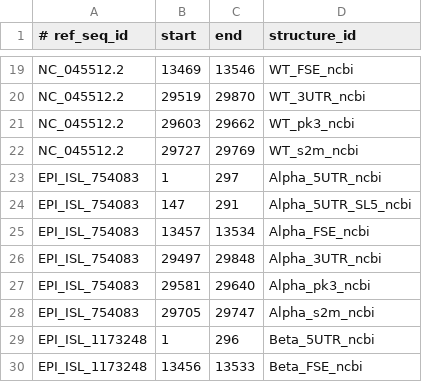
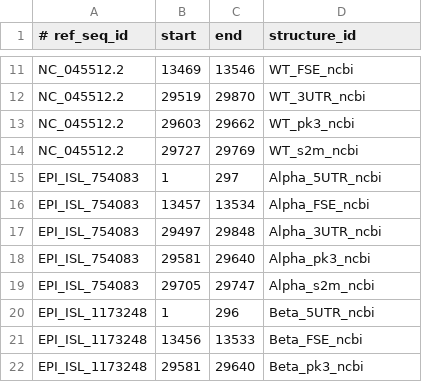
Before and after one commit to RNAcentral/rnacentral-probing-references, a TSV file: release28/sars_cov_2/rfeval/sars2_elements.windows.tsv, drawn as a sheet; only a part is shown, gaps mark what is left out; the shorter side is filled out with more unchanged rows; the diff covers the shown part only.

```diff
--- a/release28/sars_cov_2/rfeval/sars2_elements.windows.tsv
+++ b/release28/sars_cov_2/rfeval/sars2_elements.windows.tsv
@@ -23,3 +15,2 @@ NC_045512.2	29727	29769	WT_s2m_ncbi
 EPI_ISL_754083	1	297	Alpha_5UTR_ncbi
-EPI_ISL_754083	147	291	Alpha_5UTR_SL5_ncbi
 EPI_ISL_754083	13457	13534	Alpha_FSE_ncbi
```
Also changed, not shown: 10 removed rows elsewhere in this file, release28/dengue_virus/rfeval/dengue_elements.windows.tsv, release28/hiv/rfeval/hiv_elements.windows.tsv, 38 other files.
